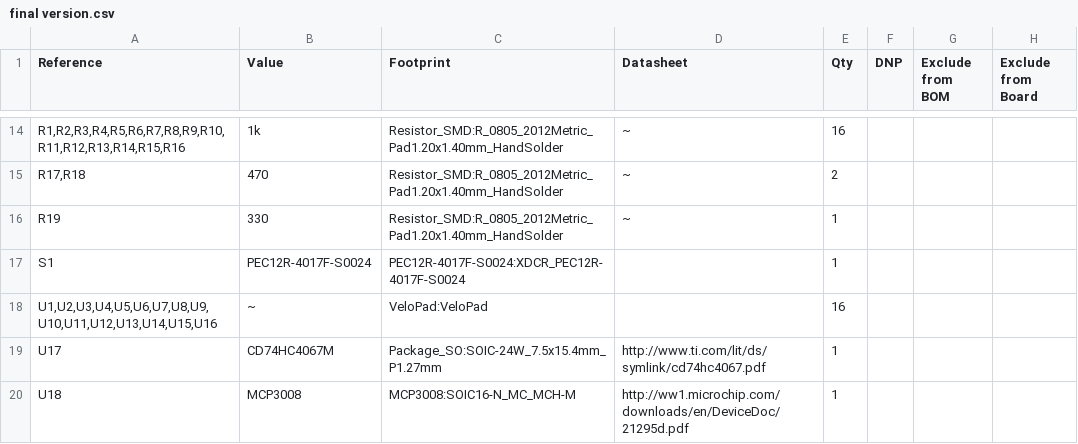
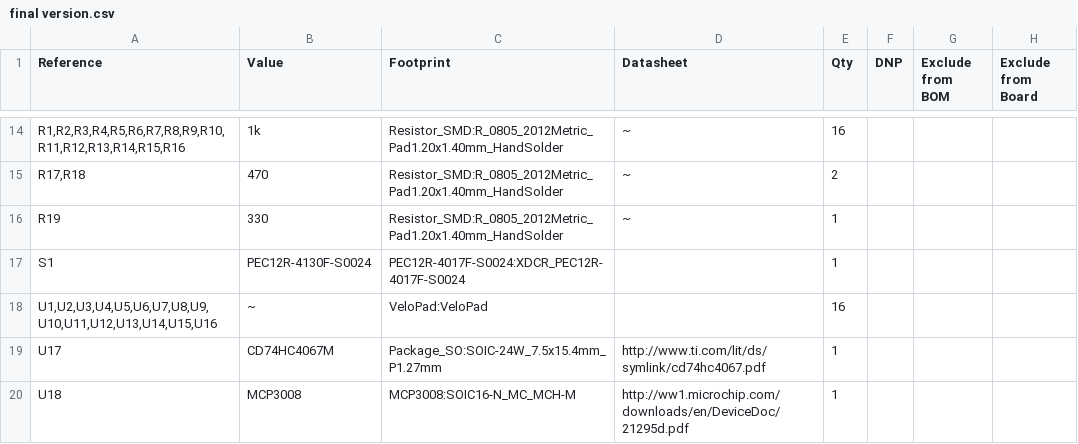
Before and after one commit to lukeMiP/Beat-Box, a CSV file: v4/FINAL VERSION/KiCad/final version.csv, drawn as a sheet; only a part is shown, gaps mark what is left out; the diff names each change by its address in the sheet, - before the commit and + after, or states it on an @@ line.

```diff
--- a/v4/FINAL VERSION/KiCad/final version.csv
+++ b/v4/FINAL VERSION/KiCad/final version.csv
-B17 (Value): PEC12R-4017F-S0024
+B17 (Value): PEC12R-4130F-S0024
```
Also changed, not shown: 20 other files.
